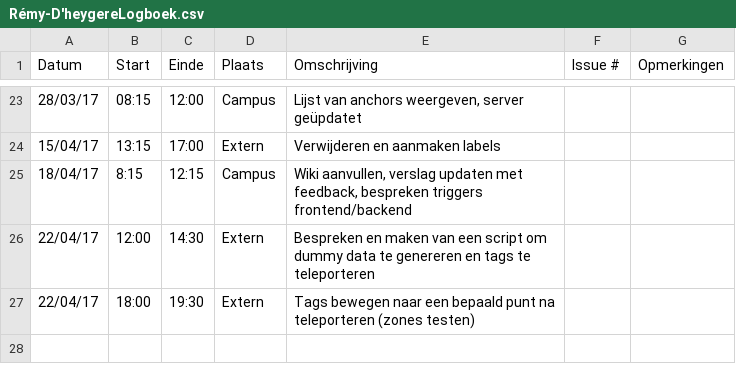
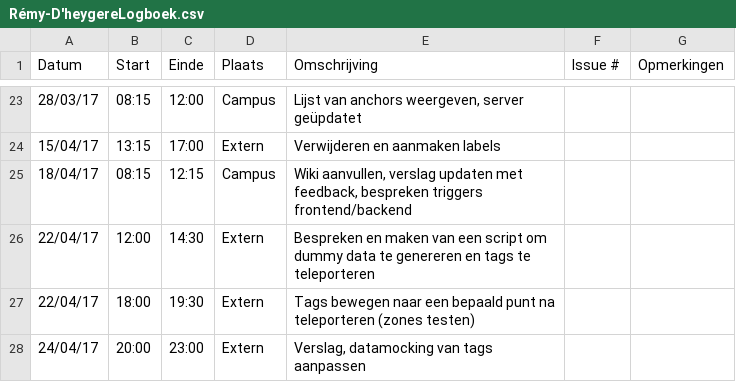
Before and after one commit to Carnewal/pozyx-03, a CSV file: Rémy-D'heygereLogboek.csv, drawn as a sheet; only a part is shown, gaps mark what is left out; the diff names each change by its address in the sheet, - before the commit and + after, or states it on an @@ line.

Commit message:
Update Rémy-D'heygereLogboek.csv

```diff
--- a/Rémy-D'heygereLogboek.csv
+++ b/Rémy-D'heygereLogboek.csv
-B25 (Start): 8:15
+B25 (Start): 08:15
+row 28: 24/04/17 | 20:00 | 23:00 | Extern | Verslag, datamocking van tags aanpassen
```
